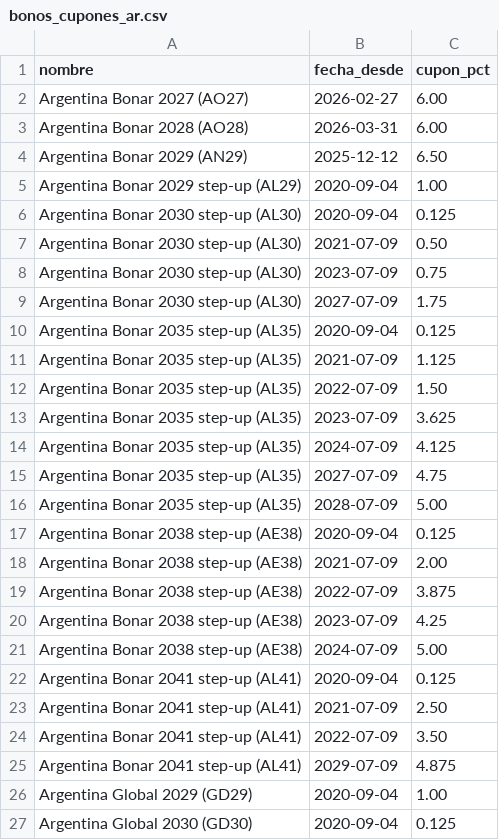
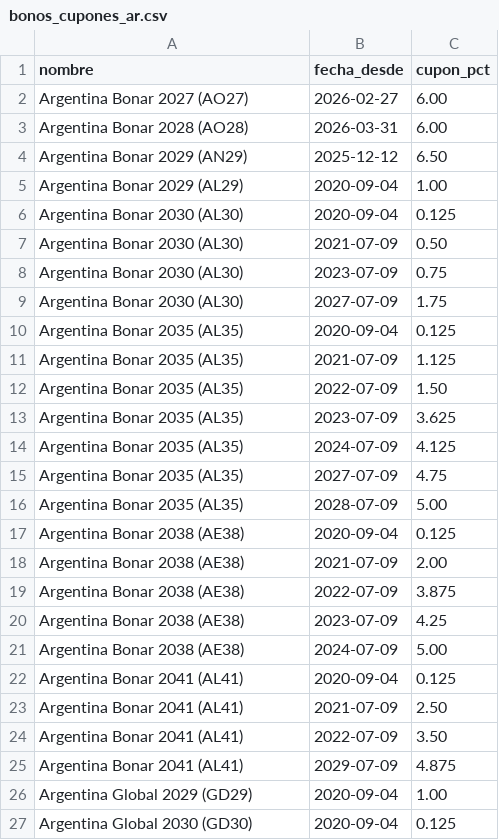
Before and after one commit to Valendavidov/monitor-bcra, a CSV file: Argentina.py/bonos_cupones_ar.csv, drawn as a sheet; only a part is shown.

```diff
--- a/Argentina.py/bonos_cupones_ar.csv
+++ b/Argentina.py/bonos_cupones_ar.csv
@@ -4,23 +4,23 @@ Argentina Bonar 2028 (AO28),2026-03-31,6.00
 Argentina Bonar 2029 (AN29),2025-12-12,6.50
-Argentina Bonar 2029 step-up (AL29),2020-09-04,1.00
-Argentina Bonar 2030 step-up (AL30),2020-09-04,0.125
-Argentina Bonar 2030 step-up (AL30),2021-07-09,0.50
-Argentina Bonar 2030 step-up (AL30),2023-07-09,0.75
-Argentina Bonar 2030 step-up (AL30),2027-07-09,1.75
-Argentina Bonar 2035 step-up (AL35),2020-09-04,0.125
-Argentina Bonar 2035 step-up (AL35),2021-07-09,1.125
-Argentina Bonar 2035 step-up (AL35),2022-07-09,1.50
-Argentina Bonar 2035 step-up (AL35),2023-07-09,3.625
-Argentina Bonar 2035 step-up (AL35),2024-07-09,4.125
-Argentina Bonar 2035 step-up (AL35),2027-07-09,4.75
-Argentina Bonar 2035 step-up (AL35),2028-07-09,5.00
-Argentina Bonar 2038 step-up (AE38),2020-09-04,0.125
-Argentina Bonar 2038 step-up (AE38),2021-07-09,2.00
-Argentina Bonar 2038 step-up (AE38),2022-07-09,3.875
-Argentina Bonar 2038 step-up (AE38),2023-07-09,4.25
-Argentina Bonar 2038 step-up (AE38),2024-07-09,5.00
-Argentina Bonar 2041 step-up (AL41),2020-09-04,0.125
-Argentina Bonar 2041 step-up (AL41),2021-07-09,2.50
-Argentina Bonar 2041 step-up (AL41),2022-07-09,3.50
-Argentina Bonar 2041 step-up (AL41),2029-07-09,4.875
+Argentina Bonar 2029 (AL29),2020-09-04,1.00
+Argentina Bonar 2030 (AL30),2020-09-04,0.125
+Argentina Bonar 2030 (AL30),2021-07-09,0.50
+Argentina Bonar 2030 (AL30),2023-07-09,0.75
+Argentina Bonar 2030 (AL30),2027-07-09,1.75
+Argentina Bonar 2035 (AL35),2020-09-04,0.125
+Argentina Bonar 2035 (AL35),2021-07-09,1.125
+Argentina Bonar 2035 (AL35),2022-07-09,1.50
+Argentina Bonar 2035 (AL35),2023-07-09,3.625
+Argentina Bonar 2035 (AL35),2024-07-09,4.125
+Argentina Bonar 2035 (AL35),2027-07-09,4.75
+Argentina Bonar 2035 (AL35),2028-07-09,5.00
+Argentina Bonar 2038 (AE38),2020-09-04,0.125
+Argentina Bonar 2038 (AE38),2021-07-09,2.00
+Argentina Bonar 2038 (AE38),2022-07-09,3.875
+Argentina Bonar 2038 (AE38),2023-07-09,4.25
+Argentina Bonar 2038 (AE38),2024-07-09,5.00
+Argentina Bonar 2041 (AL41),2020-09-04,0.125
+Argentina Bonar 2041 (AL41),2021-07-09,2.50
+Argentina Bonar 2041 (AL41),2022-07-09,3.50
+Argentina Bonar 2041 (AL41),2029-07-09,4.875
 Argentina Global 2029 (GD29),2020-09-04,1.00
```
Also changed, not shown: Argentina.py/bonos_amortizacion_ar.csv, Argentina.py/bonos_universo_ar.csv, 1 other file.
